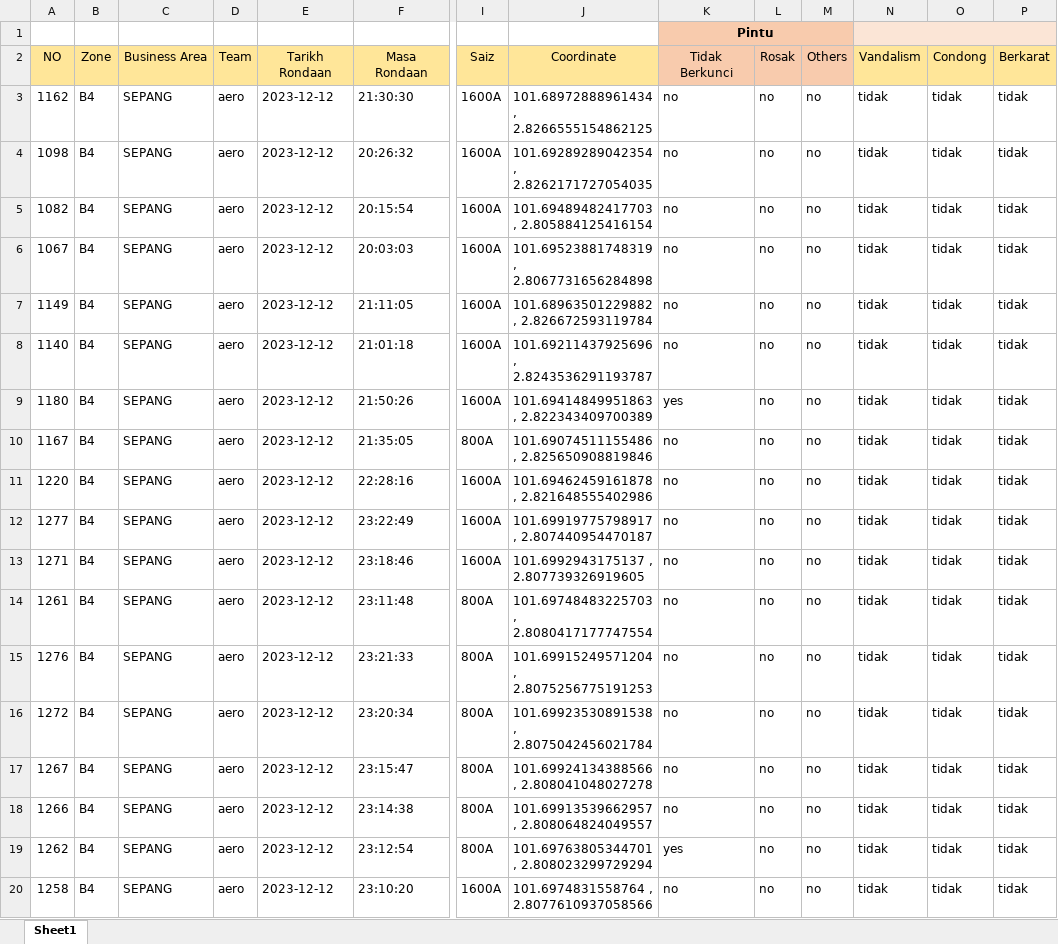
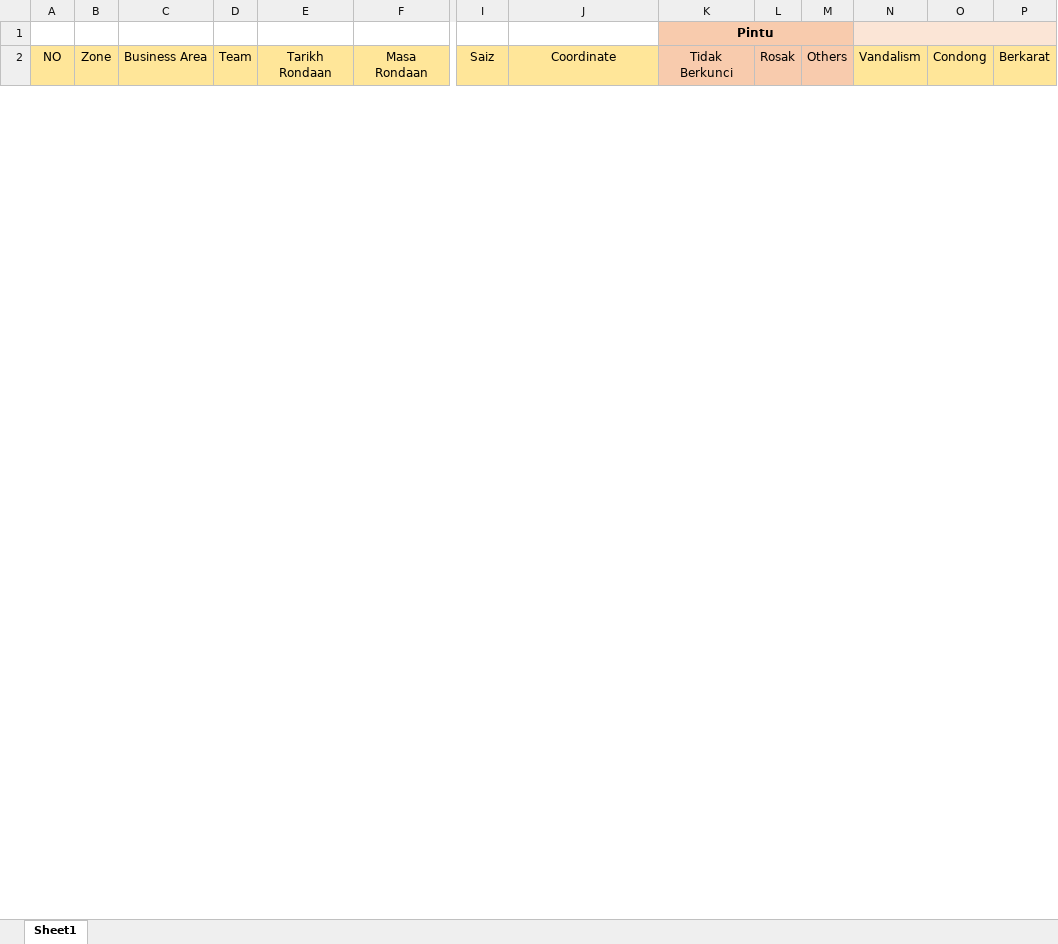
Before and after one commit to arehman5110/apks, an Excel workbook: public/assets/updated-excels/qr-feeder-pillar.xlsx, sheet Sheet1, drawn as a sheet; only a part is shown, gaps mark what is left out; values as stored, in another font and other column widths than the file's, no borders; removed rows and columns are numbered as before the commit, all else as after; rows hold the shown columns only; the diff covers the shown part only; the diff names each change by its address in the sheet, - before the commit and + after, or states it on an @@ line.

```diff
--- a/public/assets/updated-excels/qr-feeder-pillar.xlsx (sheet Sheet1)
+++ b/public/assets/updated-excels/qr-feeder-pillar.xlsx (sheet Sheet1)
-row 3: 1162 | B4 | SEPANG | aero | 2023-12-12 | 21:30:30 | 1600A | 101.68972888961434 , 2.8266555154862125 | no | no | no | tidak | tidak | tidak
-row 4: 1098 | B4 | SEPANG | aero | 2023-12-12 | 20:26:32 | 1600A | 101.69289289042354 , 2.8262171727054035 | no | no | no | tidak | tidak | tidak
-row 5: 1082 | B4 | SEPANG | aero | 2023-12-12 | 20:15:54 | 1600A | 101.69489482417703 , 2.805884125416154 | no | no | no | tidak | tidak | tidak
-row 6: 1067 | B4 | SEPANG | aero | 2023-12-12 | 20:03:03 | 1600A | 101.69523881748319 , 2.8067731656284898 | no | no | no | tidak | tidak | tidak
-row 7: 1149 | B4 | SEPANG | aero | 2023-12-12 | 21:11:05 | 1600A | 101.68963501229882 , 2.826672593119784 | no | no | no | tidak | tidak | tidak
-row 8: 1140 | B4 | SEPANG | aero | 2023-12-12 | 21:01:18 | 1600A | 101.69211437925696 , 2.8243536291193787 | no | no | no | tidak | tidak | tidak
-row 9: 1180 | B4 | SEPANG | aero | 2023-12-12 | 21:50:26 | 1600A | 101.69414849951863 , 2.822343409700389 | yes | no | no | tidak | tidak | tidak
-row 10: 1167 | B4 | SEPANG | aero | 2023-12-12 | 21:35:05 | 800A | 101.69074511155486 , 2.825650908819846 | no | no | no | tidak | tidak | tidak
-row 11: 1220 | B4 | SEPANG | aero | 2023-12-12 | 22:28:16 | 1600A | 101.69462459161878 , 2.821648555402986 | no | no | no | tidak | tidak | tidak
-row 12: 1277 | B4 | SEPANG | aero | 2023-12-12 | 23:22:49 | 1600A | 101.69919775798917 , 2.807440954470187 | no | no | no | tidak | tidak | tidak
-row 13: 1271 | B4 | SEPANG | aero | 2023-12-12 | 23:18:46 | 1600A | 101.6992943175137 , 2.807739326919605 | no | no | no | tidak | tidak | tidak
-row 14: 1261 | B4 | SEPANG | aero | 2023-12-12 | 23:11:48 | 800A | 101.69748483225703 , 2.8080417177747554 | no | no | no | tidak | tidak | tidak
-row 15: 1276 | B4 | SEPANG | aero | 2023-12-12 | 23:21:33 | 800A | 101.69915249571204 , 2.8075256775191253 | no | no | no | tidak | tidak | tidak
-row 16: 1272 | B4 | SEPANG | aero | 2023-12-12 | 23:20:34 | 800A | 101.69923530891538 , 2.8075042456021784 | no | no | no | tidak | tidak | tidak
-row 17: 1267 | B4 | SEPANG | aero | 2023-12-12 | 23:15:47 | 800A | 101.69924134388566 , 2.808041048027278 | no | no | no | tidak | tidak | tidak
-row 18: 1266 | B4 | SEPANG | aero | 2023-12-12 | 23:14:38 | 800A | 101.69913539662957 , 2.808064824049557 | no | no | no | tidak | tidak | tidak
-row 19: 1262 | B4 | SEPANG | aero | 2023-12-12 | 23:12:54 | 800A | 101.69763805344701 , 2.808023299729294 | yes | no | no | tidak | tidak | tidak
-row 20: 1258 | B4 | SEPANG | aero | 2023-12-12 | 23:10:20 | 1600A | 101.6974831558764 , 2.8077610937058566 | no | no | no | tidak | tidak | tidak
```
Also changed, not shown: 3 added rows and 24 removed rows elsewhere in this sheet, public/assets/updated-excels/qr-tiang-talian.xlsx, 1 other file.
